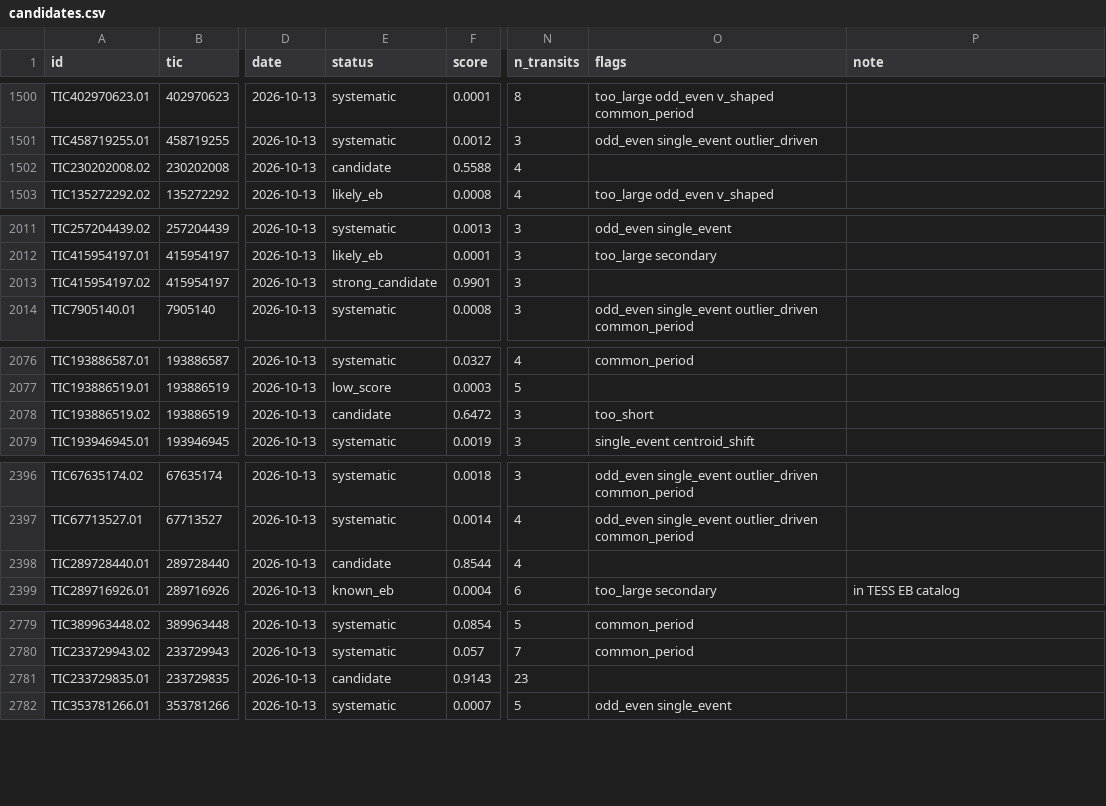
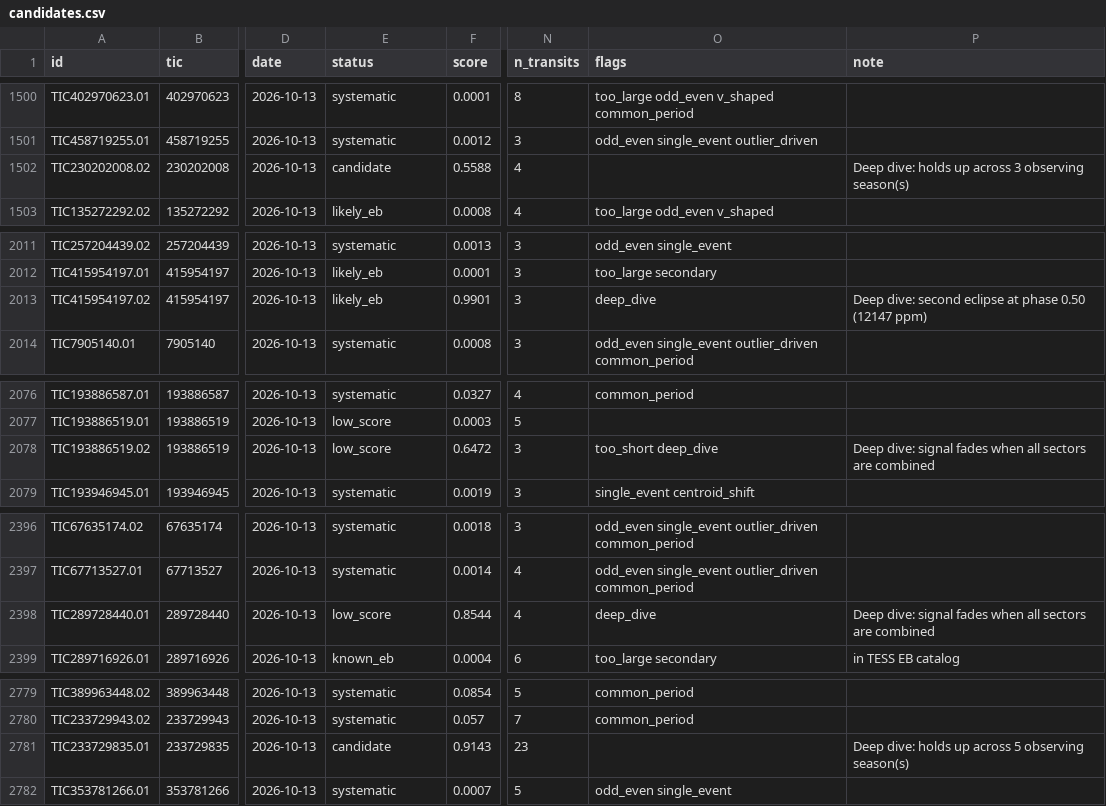
Before and after one commit to alexvaldex/nasa-tess-planet-search, a CSV file: results/candidates.csv, drawn as a sheet; only a part is shown, gaps mark what is left out; the diff covers the shown part only; the diff names each change by its address in the sheet, - before the commit and + after, or states it on an @@ line.

```diff
--- a/results/candidates.csv
+++ b/results/candidates.csv
-P1502 (note): (empty)
+P1502 (note): Deep dive: holds up across 3 observing season(s)
-E2013 (status): strong_candidate
+E2013 (status): likely_eb
-O2013 (flags): (empty)
+O2013 (flags): deep_dive
-P2013 (note): (empty)
+P2013 (note): Deep dive: second eclipse at phase 0.50 (12147 ppm)
-E2078 (status): candidate
+E2078 (status): low_score
-O2078 (flags): too_short
+O2078 (flags): too_short deep_dive
-P2078 (note): (empty)
+P2078 (note): Deep dive: signal fades when all sectors are combined
-E2398 (status): candidate
+E2398 (status): low_score
-O2398 (flags): (empty)
+O2398 (flags): deep_dive
-P2398 (note): (empty)
+P2398 (note): Deep dive: signal fades when all sectors are combined
-P2781 (note): (empty)
+P2781 (note): Deep dive: holds up across 5 observing season(s)
```
Also changed, not shown: 16 edited cells elsewhere in this file, results/screened.csv, 20 other files.
